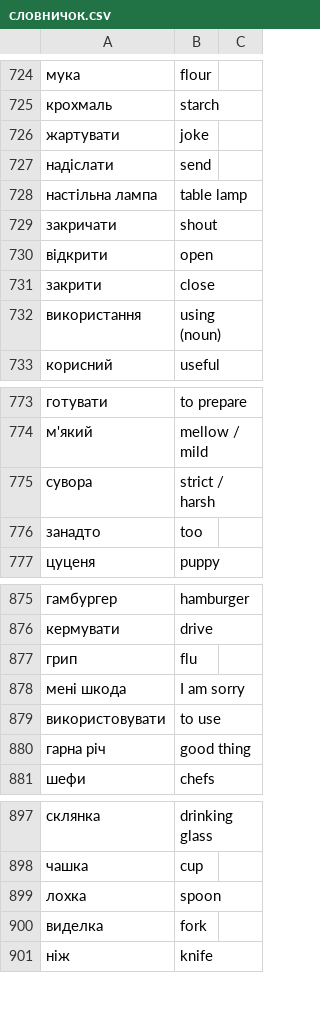
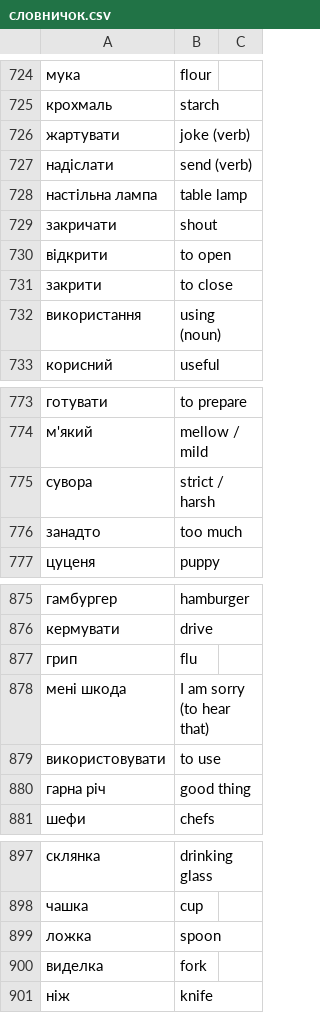
Before and after one commit to boonleng/ankicard, a CSV file: словничок.csv, drawn as a sheet; only a part is shown, gaps mark what is left out; the diff covers the shown part only.

```diff
--- a/словничок.csv
+++ b/словничок.csv
@@ -725,8 +725,8 @@
 крохмаль, starch
-жартувати, joke
-надіслати, send
+жартувати, joke (verb)
+надіслати, send (verb)
 настільна лампа, table lamp
 закричати, shout
-відкрити, open
-закрити, close
+відкрити, to open
+закрити, to close
 використання, using (noun)
@@ -775,3 +775,3 @@
 сувора, strict / harsh
-занадто, too
+занадто, too much
 цуценя, puppy
@@ -877,3 +877,3 @@
 грип, flu
-мені шкода, I am sorry
+мені шкода, I am sorry (to hear that)
 використовувати, to use
@@ -898,3 +898,3 @@
 чашка, cup
-лохка, spoon
+ложка, spoon
 виделка, fork
```
Also changed, not shown: 45 added rows elsewhere in this file.
